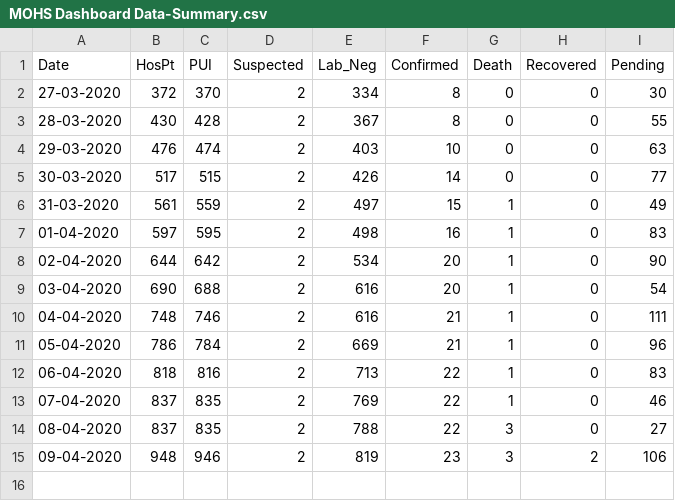
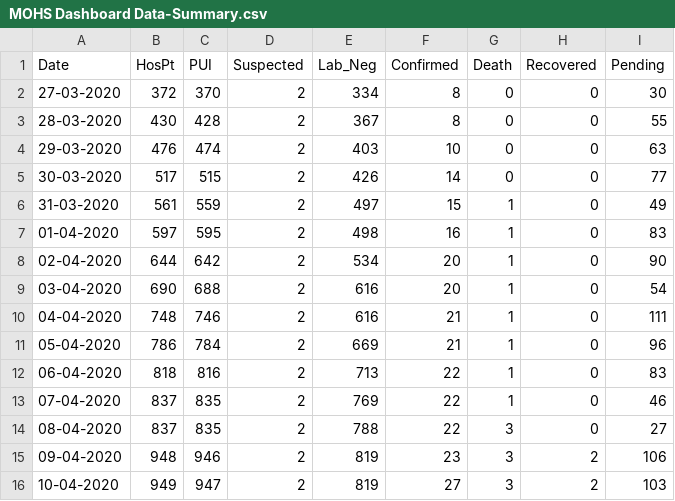
Before and after one commit to editormcntvnews/mohsofficaldatacovid-19, a CSV file: MOHS_Dashboard_Data/MOHS Dashboard Data-Summary.csv, drawn as a sheet.

```diff
--- a/MOHS_Dashboard_Data/MOHS Dashboard Data-Summary.csv
+++ b/MOHS_Dashboard_Data/MOHS Dashboard Data-Summary.csv
@@ -15 +15,2 @@ Date,HosPt,PUI,Suspected,Lab_Neg,Confirmed,Death,Recovered,Pending
 09-04-2020,948,946,2,819,23,3,2,106
+10-04-2020,949,947,2,819,27,3,2,103
```
Also changed, not shown: 1 other file.
